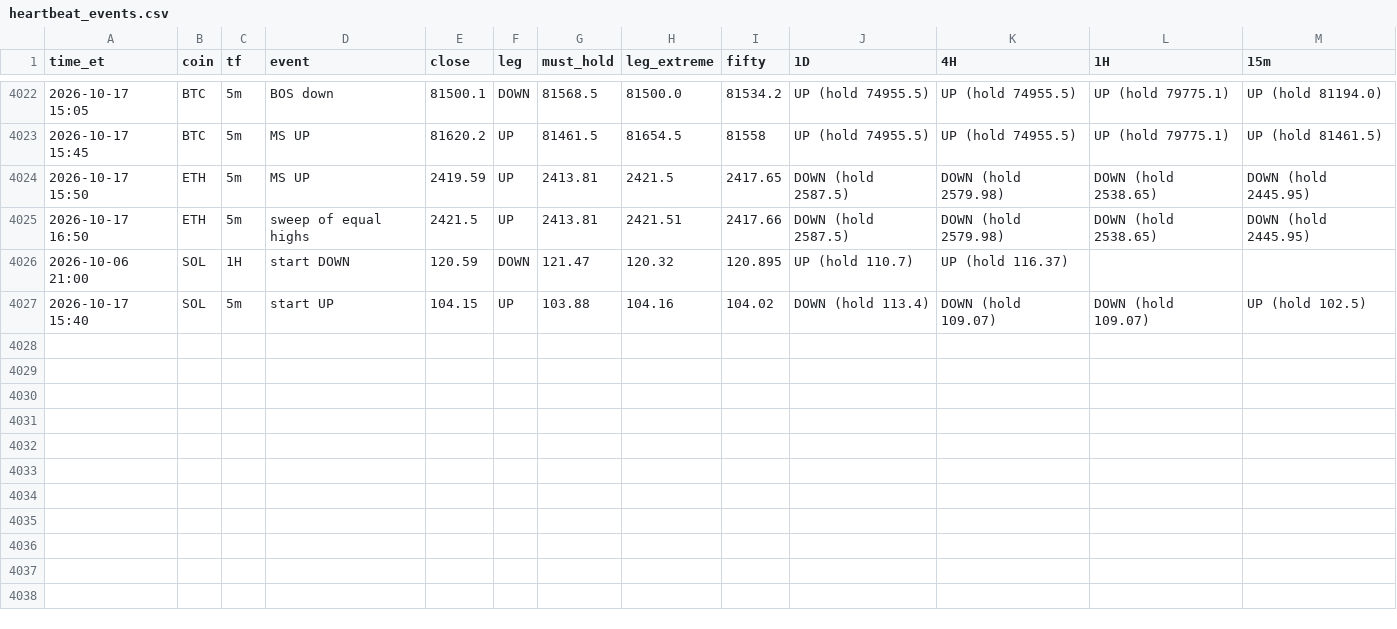
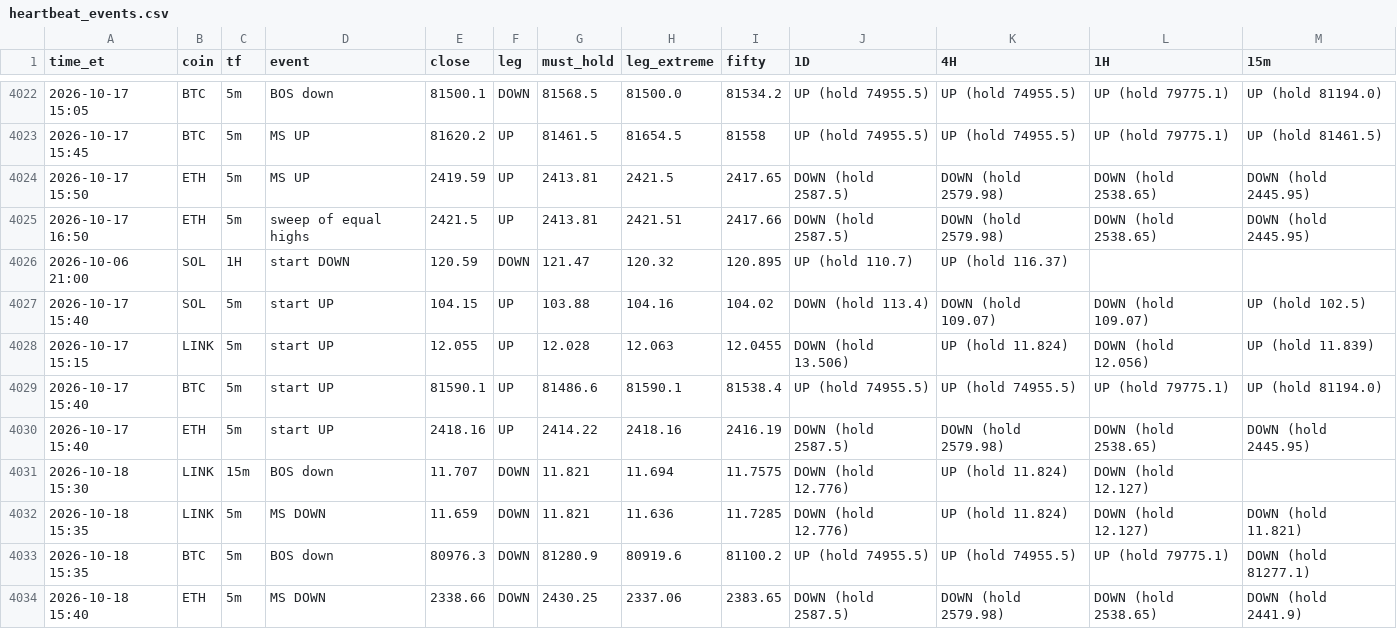
Before and after one commit to HarleyBear70/okx-trading-bot, a CSV file: journal/heartbeat_events.csv, drawn as a sheet; only a part is shown, gaps mark what is left out; the diff names each change by its address in the sheet, - before the commit and + after, or states it on an @@ line.

```diff
--- a/journal/heartbeat_events.csv
+++ b/journal/heartbeat_events.csv
+row 4028: 2026-10-17 15:15 | LINK | 5m | start UP | 12.055 | UP | 12.028 | 12.063 | 12.0455 | DOWN (hold 13.506) | UP (hold 11.824) | DOWN (hold 12.056) | UP (hold 11.839)
+row 4029: 2026-10-17 15:40 | BTC | 5m | start UP | 81590.1 | UP | 81486.6 | 81590.1 | 81538.4 | UP (hold 74955.5) | UP (hold 74955.5) | UP (hold 79775.1) | UP (hold 81194.0)
+row 4030: 2026-10-17 15:40 | ETH | 5m | start UP | 2418.16 | UP | 2414.22 | 2418.16 | 2416.19 | DOWN (hold 2587.5) | DOWN (hold 2579.98) | DOWN (hold 2538.65) | DOWN (hold 2445.95)
+row 4031: 2026-10-18 15:30 | LINK | 15m | BOS down | 11.707 | DOWN | 11.821 | 11.694 | 11.7575 | DOWN (hold 12.776) | UP (hold 11.824) | DOWN (hold 12.127)
+row 4032: 2026-10-18 15:35 | LINK | 5m | MS DOWN | 11.659 | DOWN | 11.821 | 11.636 | 11.7285 | DOWN (hold 12.776) | UP (hold 11.824) | DOWN (hold 12.127) | DOWN (hold 11.821)
+row 4033: 2026-10-18 15:35 | BTC | 5m | BOS down | 80976.3 | DOWN | 81280.9 | 80919.6 | 81100.2 | UP (hold 74955.5) | UP (hold 74955.5) | UP (hold 79775.1) | DOWN (hold 81277.1)
+row 4034: 2026-10-18 15:40 | ETH | 5m | MS DOWN | 2338.66 | DOWN | 2430.25 | 2337.06 | 2383.65 | DOWN (hold 2587.5) | DOWN (hold 2579.98) | DOWN (hold 2538.65) | DOWN (hold 2441.9)
```
Also changed, not shown: 3 other files.
